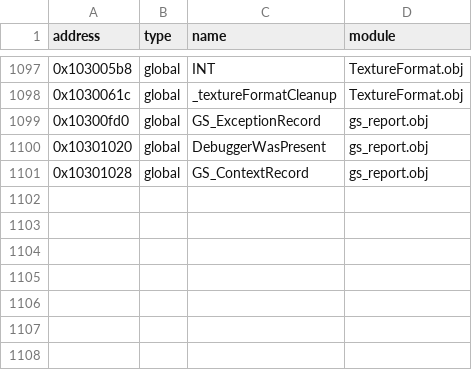
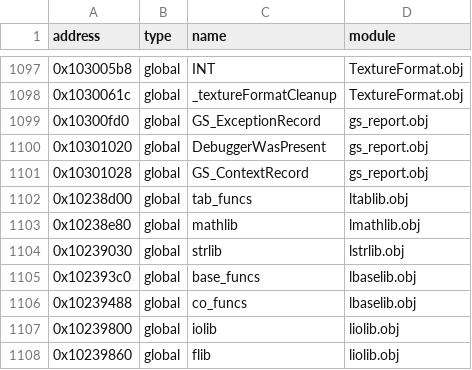
Before and after one commit to Iaying6564/OpenRBX, a CSV file: reccmp/webservice-statics.csv, drawn as a sheet; only a part is shown, gaps mark what is left out; the diff names each change by its address in the sheet, - before the commit and + after, or states it on an @@ line.

Commit message:
Type the Lua registry tables as data rather than functions

```diff
--- a/reccmp/webservice-statics.csv
+++ b/reccmp/webservice-statics.csv
+row 1102: 0x10238d00 | global | tab_funcs | ltablib.obj
+row 1103: 0x10238e80 | global | mathlib | lmathlib.obj
+row 1104: 0x10239030 | global | strlib | lstrlib.obj
+row 1105: 0x102393c0 | global | base_funcs | lbaselib.obj
+row 1106: 0x10239488 | global | co_funcs | lbaselib.obj
+row 1107: 0x10239800 | global | iolib | liolib.obj
+row 1108: 0x10239860 | global | flib | liolib.obj
```
Also changed, not shown: 1 other file.
